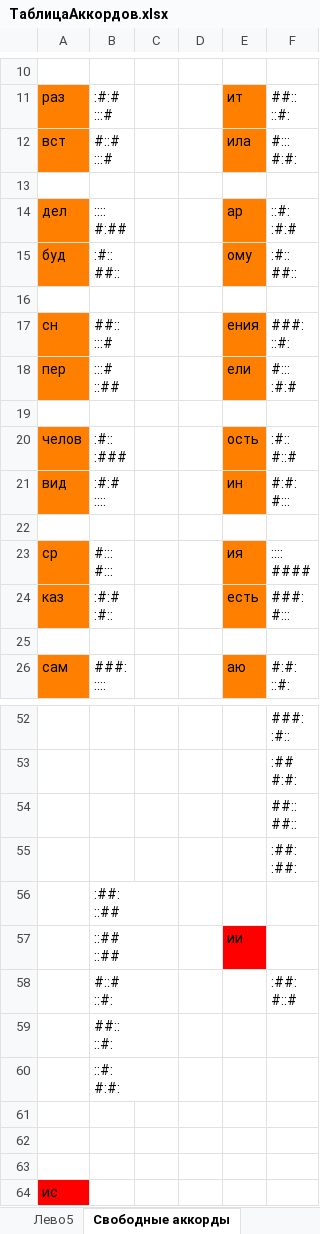
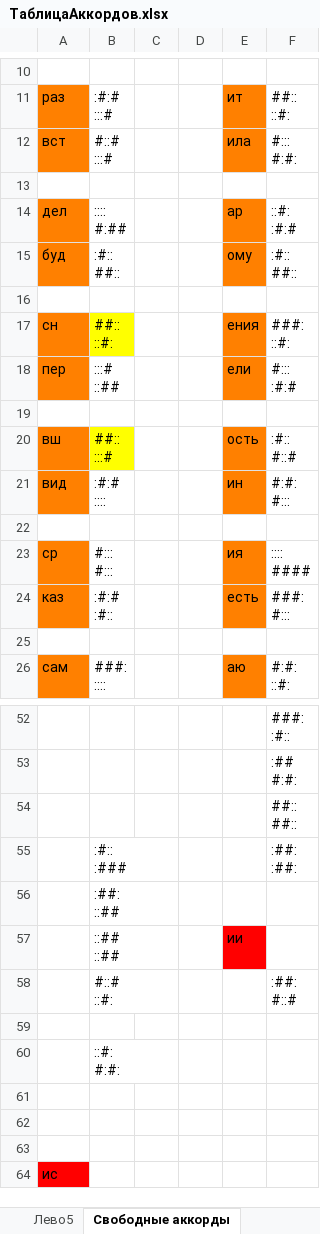
Before and after one commit to utyv/kolobok, an Excel workbook: ТаблицаАккордов.xlsx, sheet Свободные аккорды, drawn as a sheet; only a part is shown, gaps mark what is left out; values as stored, in another font and other column widths than the file's, no borders; ↵ is a line break in a cell; the diff names each change by its address in the sheet, - before the commit and + after, or states it on an @@ line.

```diff
--- a/ТаблицаАккордов.xlsx (sheet Свободные аккорды)
+++ b/ТаблицаАккордов.xlsx (sheet Свободные аккорды)
-B17: ##:: ↵ :::#
+B17: ##:: ↵ ::#:
-B17 fill: none
+B17 fill: #FFFF00
-A20: челов
+A20: вш
-B20: :#:: ↵ :###
+B20: ##:: ↵ :::#
-B20 fill: none
+B20 fill: #FFFF00
-B55: (empty)
+B55: :#:: ↵ :###
-B59: ##:: ↵ ::#:
+B59: (empty)
```
Also changed, not shown: 2 other files.
